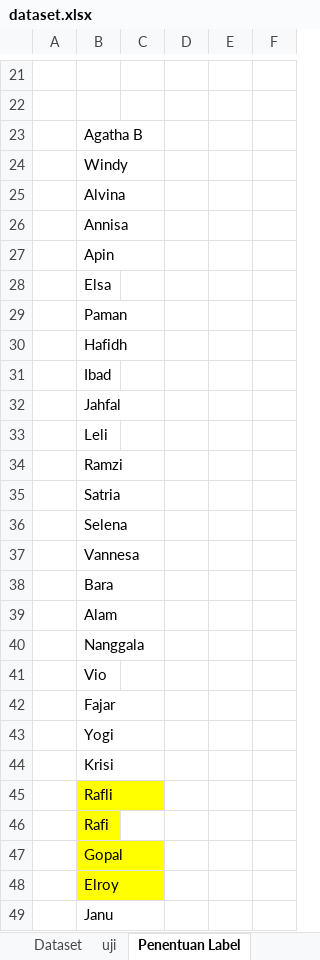
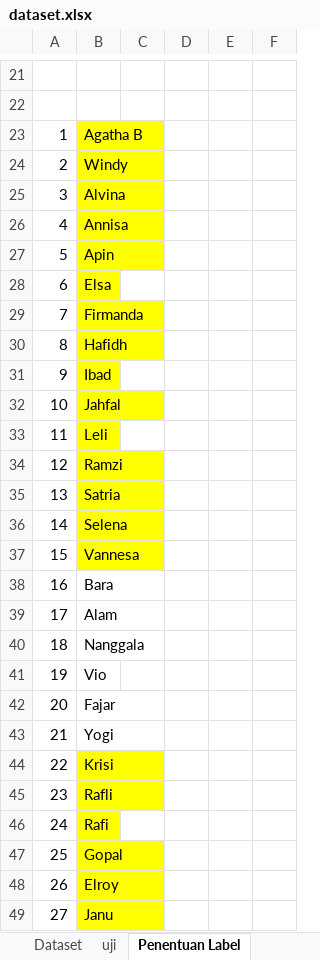
Before and after one commit to christianoSinaga/Rekomendasi-Notulensi, an Excel workbook: dataset.xlsx, sheet Penentuan Label, drawn as a sheet; only a part is shown, gaps mark what is left out; values as stored, in another font and other column widths than the file's, no borders; removed rows and columns are numbered as before the commit, all else as after; the diff covers the shown part only; the diff names each change by its address in the sheet, - before the commit and + after, or states it on an @@ line.

```diff
--- a/dataset.xlsx (sheet Penentuan Label)
+++ b/dataset.xlsx (sheet Penentuan Label)
-A23: (empty)
+A23: 1
-B23:B28 fill: none
+B23:B28 fill: #FFFF00
-A24: (empty)
+A24: 2
-A25: (empty)
+A25: 3
-A26: (empty)
+A26: 4
-A27: (empty)
+A27: 5
-A28: (empty)
+A28: 6
-row 29:  | Paman
+row 29: 7 | Firmanda
-A30: (empty)
+A30: 8
-B30:B37 fill: none
+B30:B37 fill: #FFFF00
-A31: (empty)
+A31: 9
-A32: (empty)
+A32: 10
-A33: (empty)
+A33: 11
-A34: (empty)
+A34: 12
-A35: (empty)
+A35: 13
-A36: (empty)
+A36: 14
-A37: (empty)
+A37: 15
-A38: (empty)
+A38: 16
-A39: (empty)
+A39: 17
-A40: (empty)
+A40: 18
-A41: (empty)
+A41: 19
-A42: (empty)
+A42: 20
-A43: (empty)
+A43: 21
-A44: (empty)
+A44: 22
-B44 fill: none
+B44 fill: #FFFF00
-A45: (empty)
+A45: 23
-A46: (empty)
+A46: 24
-A47: (empty)
+A47: 25
-A48: (empty)
+A48: 26
-A49: (empty)
+A49: 27
-B49 fill: none
+B49 fill: #FFFF00
```
Also changed, not shown: 4 added rows, 9 edited cells and cell formats elsewhere in this sheet, sheet Dataset, 1 other file.
